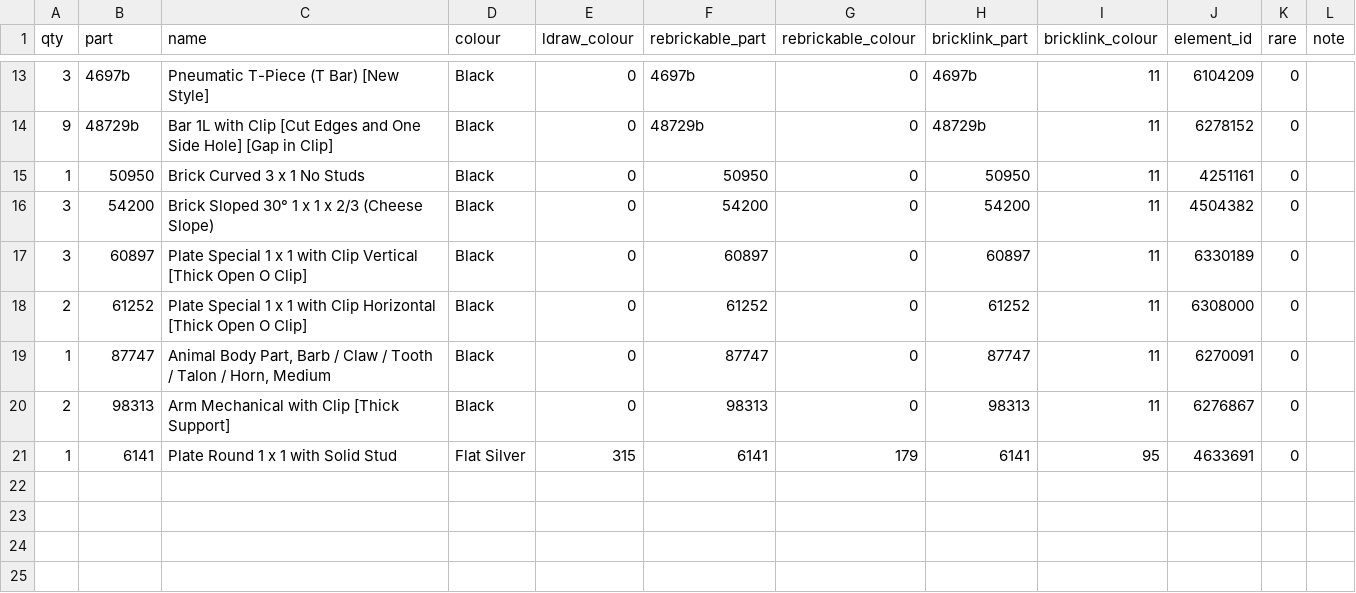
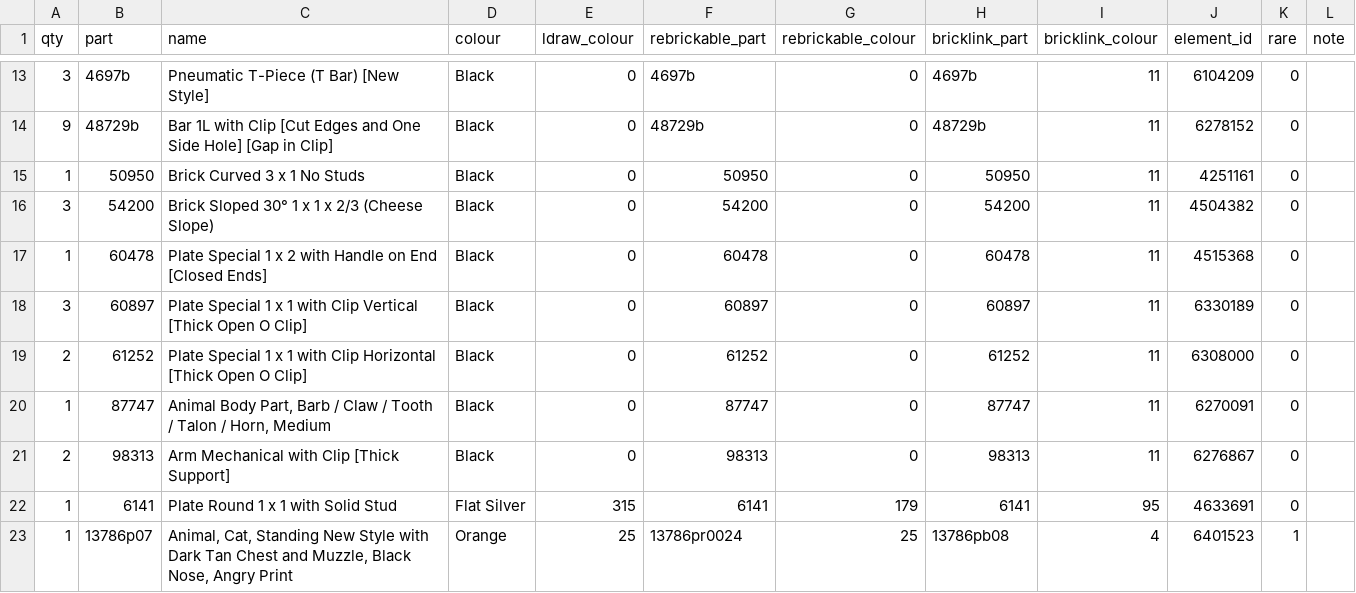
Before and after one commit to clarklab/legomylego, a CSV file: models/xenomorph/out/parts.csv, drawn as a sheet; only a part is shown, gaps mark what is left out.

```diff
--- a/models/xenomorph/out/parts.csv
+++ b/models/xenomorph/out/parts.csv
@@ -16,2 +16,3 @@ qty,part,name,colour,ldraw_colour,rebrickable_part,rebrickable_colour,bricklink_
 3,54200,Brick Sloped 30° 1 x 1 x 2/3 (Cheese Slope),Black,0,54200,0,54200,11,4504382,0,
+1,60478,Plate Special 1 x 2 with Handle on End [Closed Ends],Black,0,60478,0,60478,11,4515368,0,
 3,60897,Plate Special 1 x 1 with Clip Vertical [Thick Open O Clip],Black,0,60897,0,60897,11,6330189,0,
@@ -21 +22,2 @@ qty,part,name,colour,ldraw_colour,rebrickable_part,rebrickable_colour,bricklink_
 1,6141,Plate Round 1 x 1 with Solid Stud,Flat Silver,315,6141,179,6141,95,4633691,0,
+1,13786p07,"Animal, Cat, Standing New Style with Dark Tan Chest and Muzzle, Black Nose, Angry Print",Orange,25,13786pr0024,25,13786pb08,4,6401523,1,
```
Also changed, not shown: models/xenomorph/out/pick_a_brick.csv, site/models/xenomorph/parts.csv, 48 other files.
